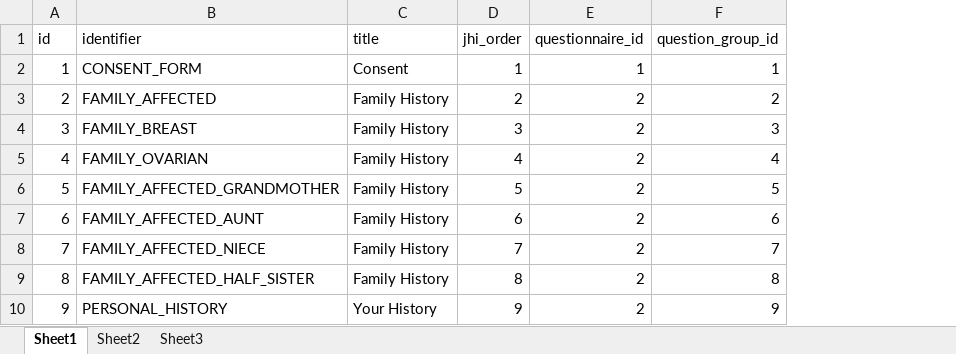
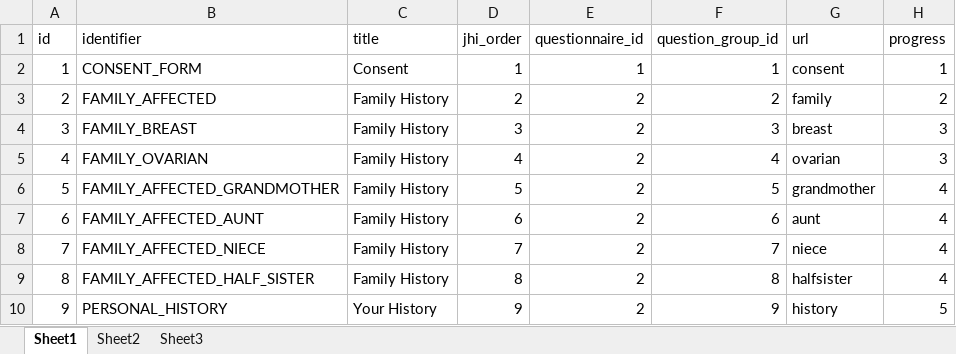
Before and after one commit to Xiaoxue-Zheng/bcra, an Excel workbook: data/questionnaires/version1/question_section.xlsx, sheet Sheet1, drawn as a sheet; values as stored, in another font and other column widths than the file's, no borders; the diff names each change by its address in the sheet, - before the commit and + after, or states it on an @@ line.

Commit message:
BCRA-31 - Family History Questions
Change-Id: Idee8a7b4068101be2cc1aa6ff6d1cf0ffee675ff

```diff
--- a/data/questionnaires/version1/question_section.xlsx (sheet Sheet1)
+++ b/data/questionnaires/version1/question_section.xlsx (sheet Sheet1)
+column G (url), rows 2-10: consent | family | breast | ovarian | grandmother | aunt | niece | halfsister | history
+column H (progress), rows 2-10: 1 | 2 | 3 | 3 | 4 | 4 | 4 | 4 | 5
```
Also changed, not shown: 40 other files.
